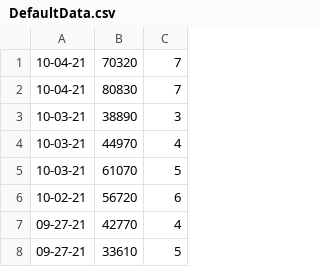
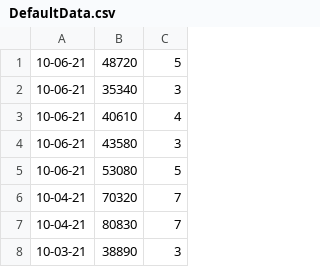
Before and after one commit to apnance/MsScoreminder, a CSV file: Ms Pacman Scoreminder/DefaultData.csv, drawn as a sheet; only a part is shown; the shorter side is filled out with more unchanged rows; the diff names each change by its address in the sheet, - before the commit and + after, or states it on an @@ line.

Commit message:
Update

```diff
--- a/Ms Pacman Scoreminder/DefaultData.csv
+++ b/Ms Pacman Scoreminder/DefaultData.csv
+row 1: 10-06-21 | 48720 | 5
+row 2: 10-06-21 | 35340 | 3
+row 3: 10-06-21 | 40610 | 4
+row 4: 10-06-21 | 43580 | 3
+row 5: 10-06-21 | 53080 | 5
```
